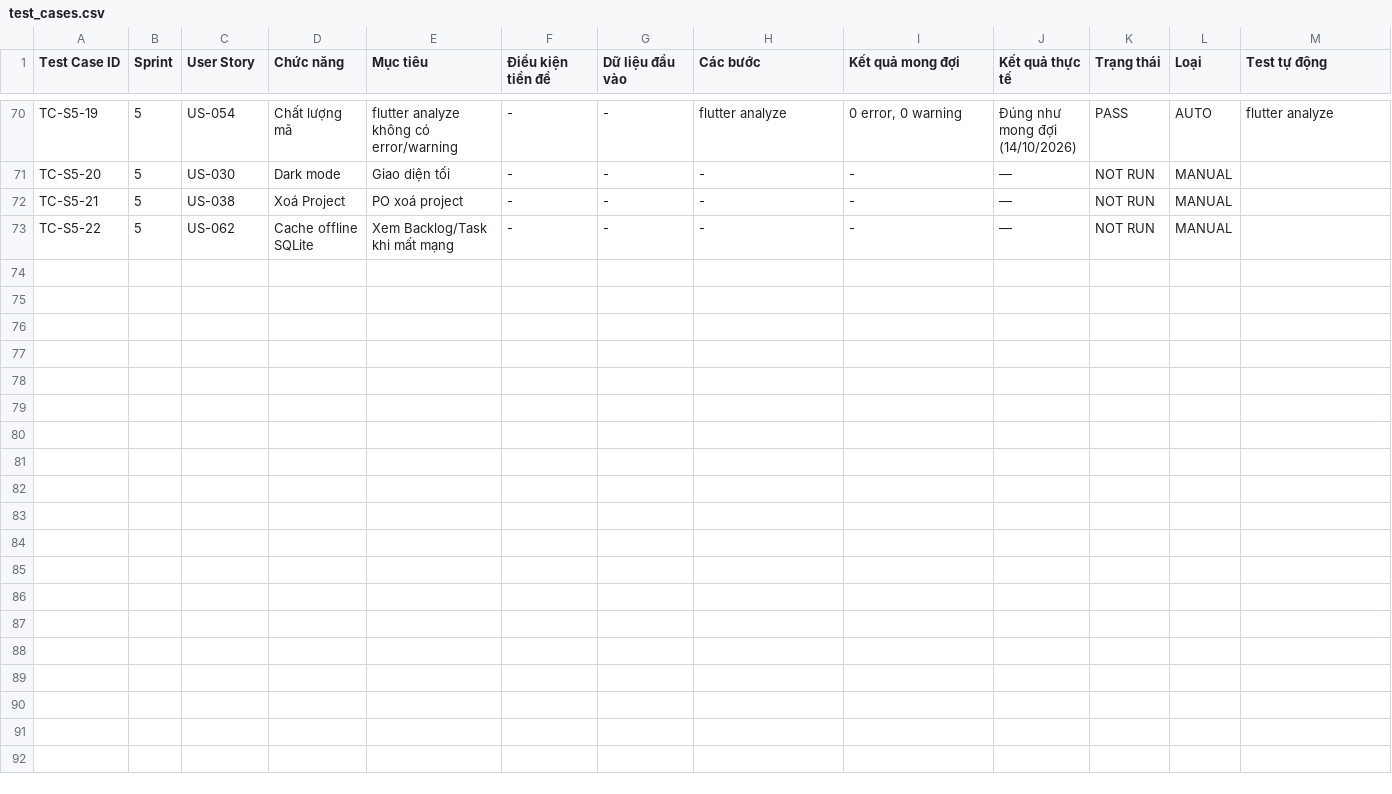
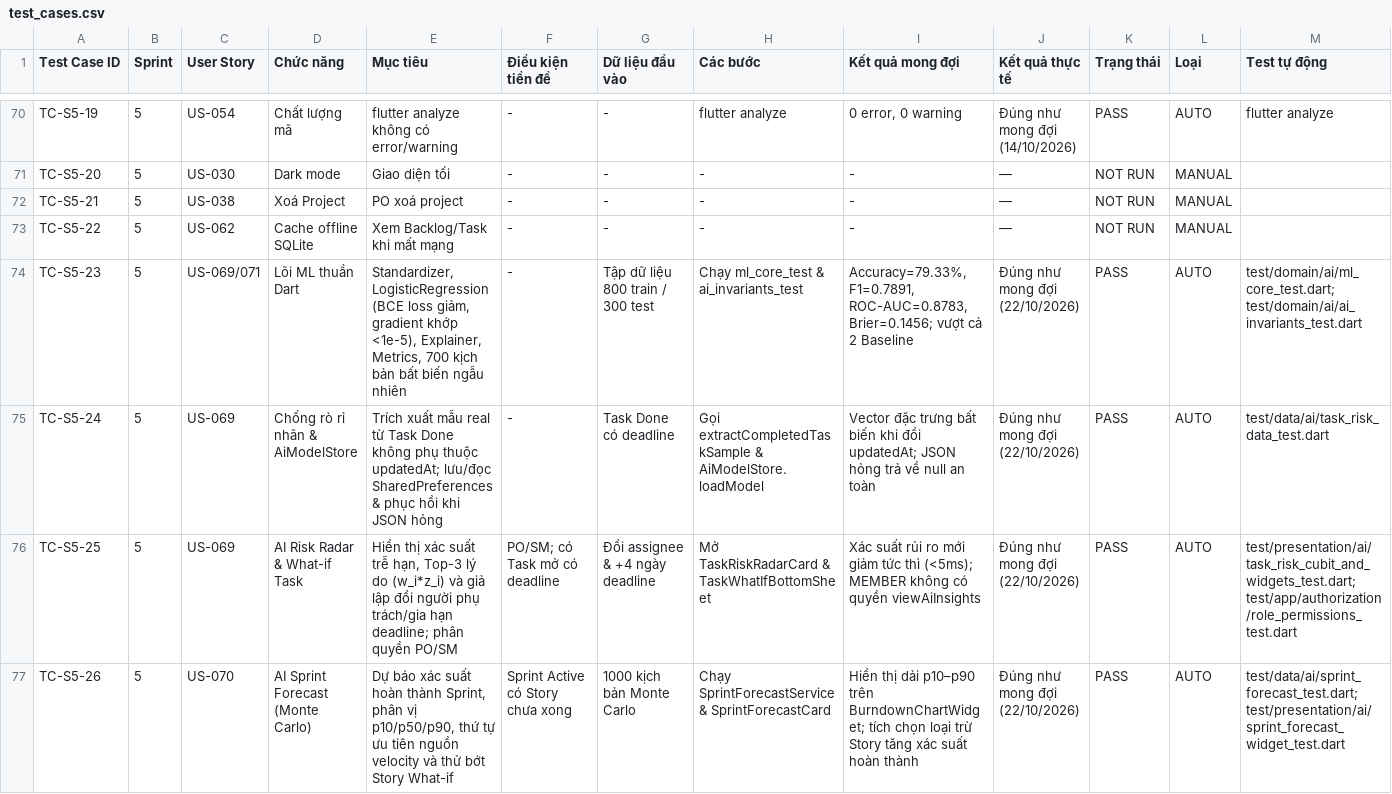
Before and after one commit to troicomay0385/ScrumFlow, a CSV file: docs/testing/test_cases.csv, drawn as a sheet; only a part is shown, gaps mark what is left out; rows hold the shown columns only; the diff covers the shown part only; the diff names each change by its address in the sheet, - before the commit and + after, or states it on an @@ line.

Commit message:
docs(ai): US-069/070/071 docs, test report, defense notes

```diff
--- a/docs/testing/test_cases.csv
+++ b/docs/testing/test_cases.csv
+row 74: TC-S5-23 | 5 | US-069/071 | Lõi ML thuần Dart | Standardizer, LogisticRegression (BCE loss giảm, gradient khớp <1e-5), Explainer, Metrics, 700 kịch bản bất biến ngẫu nhiên | - | Tập dữ liệu 800 train / 300 test | Chạy ml_core_test & ai_invariants_test | Accuracy=79.33%, F1=0.7891, ROC-AUC=0.8783, Brier=0.1456; vượt cả 2 Baseline | Đúng như mong đợi (22/10/2026) | PASS | AUTO | test/domain/ai/ml_core_test.dart; test/domain/ai/ai_invariants_test.dart
+row 75: TC-S5-24 | 5 | US-069 | Chống rò rỉ nhãn & AiModelStore | Trích xuất mẫu real từ Task Done không phụ thuộc updatedAt; lưu/đọc SharedPreferences & phục hồi khi JSON hỏng | - | Task Done có deadline | Gọi extractCompletedTaskSample & AiModelStore.loadModel | Vector đặc trưng bất biến khi đổi updatedAt; JSON hỏng trả về null an toàn | Đúng như mong đợi (22/10/2026) | PASS | AUTO | test/data/ai/task_risk_data_test.dart
+row 76: TC-S5-25 | 5 | US-069 | AI Risk Radar & What-if Task | Hiển thị xác suất trễ hạn, Top-3 lý do (w_i*z_i) và giả lập đổi người phụ trách/gia hạn deadline; phân quyền PO/SM | PO/SM; có Task mở có deadline | Đổi assignee & +4 ngày deadline | Mở TaskRiskRadarCard & TaskWhatIfBottomSheet | Xác suất rủi ro mới giảm tức thì (<5ms); MEMBER không có quyền viewAiInsights | Đúng như mong đợi (22/10/2026) | PASS | AUTO | test/presentation/ai/task_risk_cubit_and_widgets_test.dart; test/app/authorization/role_permissions_test.dart
+row 77: TC-S5-26 | 5 | US-070 | AI Sprint Forecast (Monte Carlo) | Dự báo xác suất hoàn thành Sprint, phân vị p10/p50/p90, thứ tự ưu tiên nguồn velocity và thử bớt Story What-if | Sprint Active có Story chưa xong | 1000 kịch bản Monte Carlo | Chạy SprintForecastService & SprintForecastCard | Hiển thị dải p10–p90 trên BurndownChartWidget; tích chọn loại trừ Story tăng xác suất hoàn thành | Đúng như mong đợi (22/10/2026) | PASS | AUTO | test/data/ai/sprint_forecast_test.dart; test/presentation/ai/sprint_forecast_widget_test.dart
```
Also changed, not shown: 4 added rows elsewhere in this file, 5 other files.
